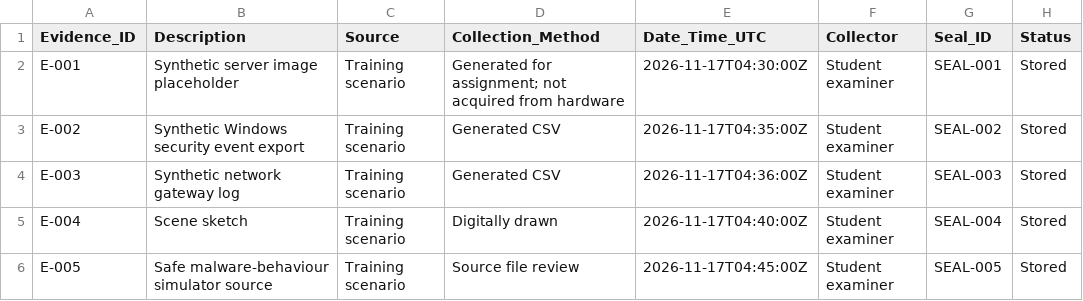
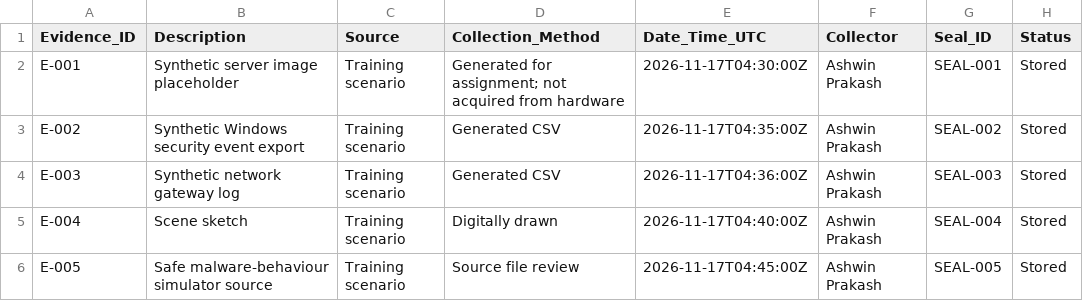
Before and after one commit to ashwinprakash937/case-omega-cyber-forensics, a CSV file: 02_Evidence/evidence_register.csv, drawn as a sheet.

```diff
--- a/02_Evidence/evidence_register.csv
+++ b/02_Evidence/evidence_register.csv
@@ -1,6 +1,6 @@
 Evidence_ID,Description,Source,Collection_Method,Date_Time_UTC,Collector,Seal_ID,Status
-E-001,Synthetic server image placeholder,Training scenario,Generated for assignment; not acquired from hardware,2026-11-17T04:30:00Z,Student examiner,SEAL-001,Stored
-E-002,Synthetic Windows security event export,Training scenario,Generated CSV,2026-11-17T04:35:00Z,Student examiner,SEAL-002,Stored
-E-003,Synthetic network gateway log,Training scenario,Generated CSV,2026-11-17T04:36:00Z,Student examiner,SEAL-003,Stored
-E-004,Scene sketch,Training scenario,Digitally drawn,2026-11-17T04:40:00Z,Student examiner,SEAL-004,Stored
-E-005,Safe malware-behaviour simulator source,Training scenario,Source file review,2026-11-17T04:45:00Z,Student examiner,SEAL-005,Stored
+E-001,Synthetic server image placeholder,Training scenario,Generated for assignment; not acquired from hardware,2026-11-17T04:30:00Z,Ashwin Prakash,SEAL-001,Stored
+E-002,Synthetic Windows security event export,Training scenario,Generated CSV,2026-11-17T04:35:00Z,Ashwin Prakash,SEAL-002,Stored
+E-003,Synthetic network gateway log,Training scenario,Generated CSV,2026-11-17T04:36:00Z,Ashwin Prakash,SEAL-003,Stored
+E-004,Scene sketch,Training scenario,Digitally drawn,2026-11-17T04:40:00Z,Ashwin Prakash,SEAL-004,Stored
+E-005,Safe malware-behaviour simulator source,Training scenario,Source file review,2026-11-17T04:45:00Z,Ashwin Prakash,SEAL-005,Stored
```
Also changed, not shown: 02_Evidence/chain_of_custody.csv, 3 other files.
